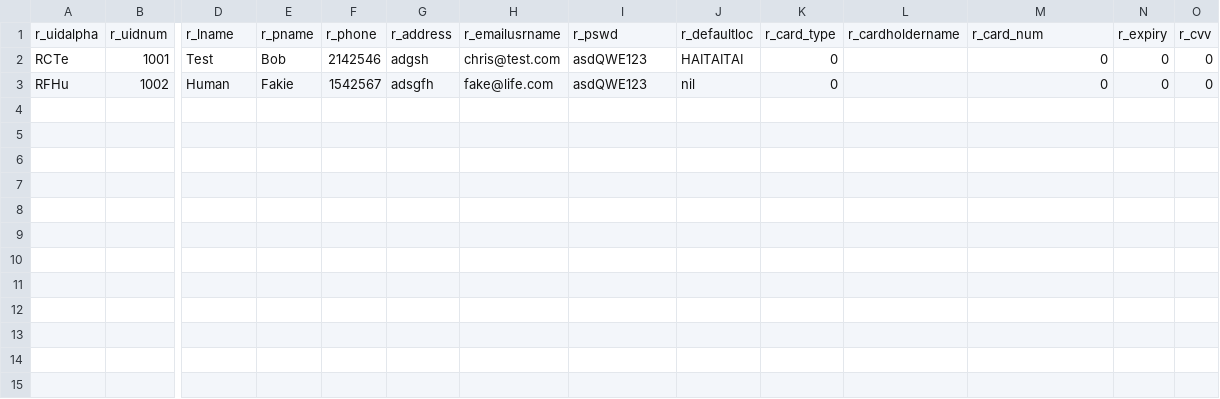
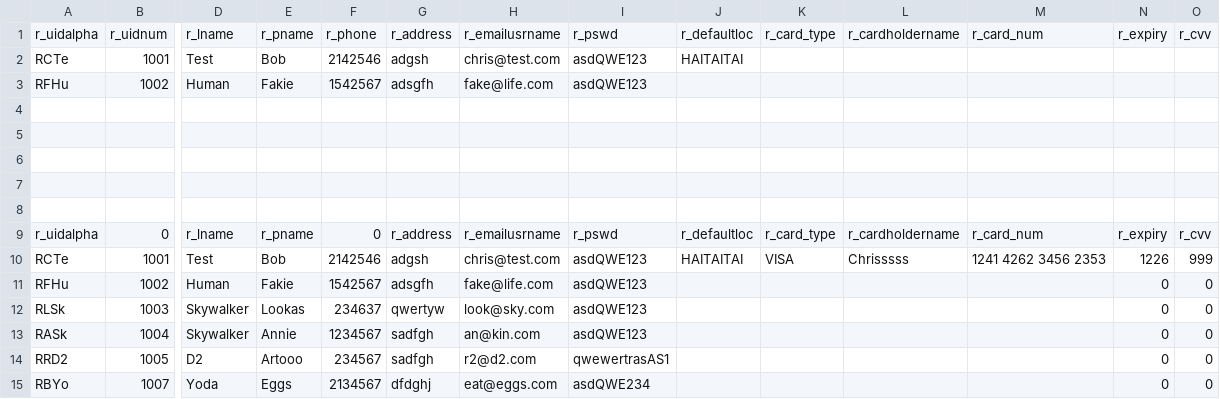
Before and after one commit to csidon/BSE2021cs103_ZEBRA, a CSV file: GitCollab_Zebra/riderpid - Copy.csv, drawn as a sheet; only a part is shown, gaps mark what is left out; addresses are those after the commit; rows hold the shown columns only; the diff names each change by its address in the sheet, - before the commit and + after, or states it on an @@ line.

Commit message:
Full rewrite. Removed nopid features to simplify code. Booking functionality almost complete - Just need to write to spreadsheet!

```diff
--- a/GitCollab_Zebra/riderpid - Copy.csv
+++ b/GitCollab_Zebra/riderpid - Copy.csv
-K2: 0
+K2: (empty)
-M2: 0
+M2: (empty)
-N2: 0
+N2: (empty)
-O2: 0
+O2: (empty)
+row 3: RFHu | 1002 | Human | Fakie | 1542567 | adsgfh | fake@life.com | asdQWE123
+row 4: (empty)
+row 5: (empty)
+row 6: (empty)
+row 7: (empty)
+row 8: (empty)
+row 9: r_uidalpha | 0 | r_lname | r_pname | 0 | r_address | r_emailusrname | r_pswd | r_defaultloc | r_card_type | r_cardholdername | r_card_num | r_expiry | r_cvv
+row 10: RCTe | 1001 | Test | Bob | 2142546 | adgsh | chris@test.com | asdQWE123 | HAITAITAI | VISA | Chrisssss | 1241 4262 3456 2353 | 1226 | 999
-J11: nil
+J11: (empty)
-K11: 0
+K11: (empty)
-M11: 0
+M11: (empty)
+row 12: RLSk | 1003 | Skywalker | Lookas | 234637 | qwertyw | look@sky.com | asdQWE123 |  |  |  |  | 0 | 0
+row 13: RASk | 1004 | Skywalker | Annie | 1234567 | sadfgh | an@kin.com | asdQWE123 |  |  |  |  | 0 | 0
+row 14: RRD2 | 1005 | D2 | Artooo | 234567 | sadfgh | r2@d2.com | qwewertrasAS1 |  |  |  |  | 0 | 0
+row 15: RBYo | 1007 | Yoda | Eggs | 2134567 | dfdghj | eat@eggs.com | asdQWE234 |  |  |  |  | 0 | 0
```
Also changed, not shown: GitCollab_Zebra/riderpid.csv, 32 other files.
